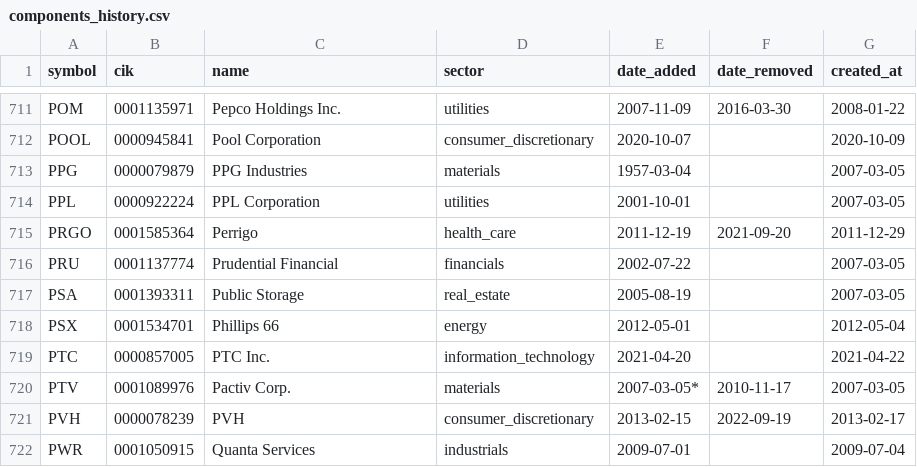
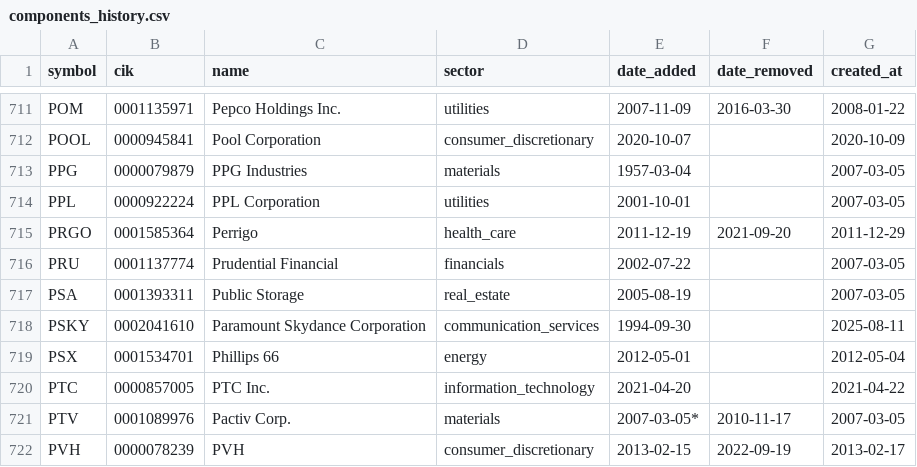
Before and after one commit to lawcal/sp500-components-history, a CSV file: data/components_history.csv, drawn as a sheet; only a part is shown, gaps mark what is left out; the shorter side is filled out with more unchanged rows.

```diff
--- a/data/components_history.csv
+++ b/data/components_history.csv
@@ -717,2 +717,3 @@ PRU,0001137774,Prudential Financial,financials,2002-07-22,,2007-03-05
 PSA,0001393311,Public Storage,real_estate,2005-08-19,,2007-03-05
+PSKY,0002041610,Paramount Skydance Corporation,communication_services,1994-09-30,,2025-08-11
 PSX,0001534701,Phillips 66,energy,2012-05-01,,2012-05-04
```
Also changed, not shown: 2 other files.
